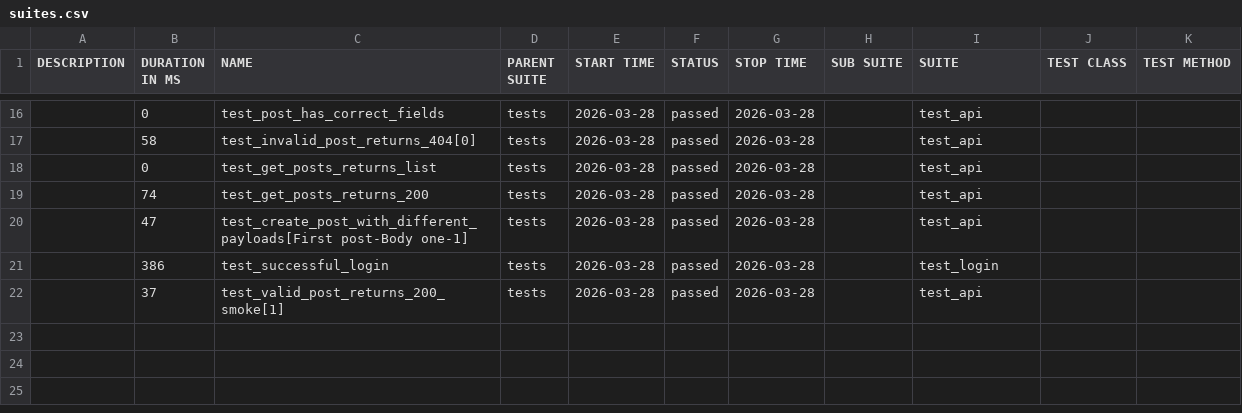
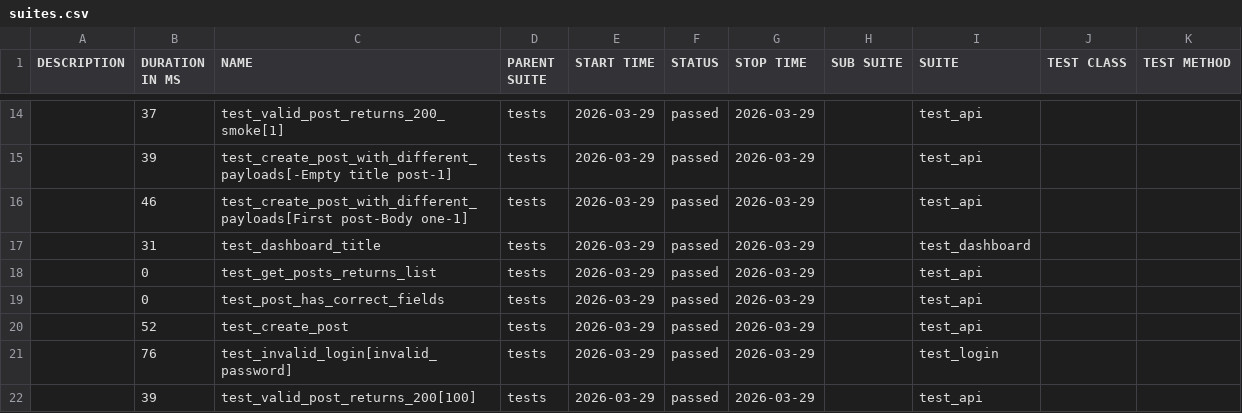
Before and after one commit to radekmeloun/testing_lessons, a CSV file: regression/data/suites.csv, drawn as a sheet; only a part is shown, gaps mark what is left out; the diff covers the shown part only.

```diff
--- a/regression/data/suites.csv
+++ b/regression/data/suites.csv
@@ -16,7 +14,9 @@
-"","0","test_post_has_correct_fields","tests","2026-03-28","passed","2026-03-28","","test_api","",""
-"","58","test_invalid_post_returns_404[0]","tests","2026-03-28","passed","2026-03-28","","test_api","",""
-"","0","test_get_posts_returns_list","tests","2026-03-28","passed","2026-03-28","","test_api","",""
-"","74","test_get_posts_returns_200","tests","2026-03-28","passed","2026-03-28","","test_api","",""
-"","47","test_create_post_with_different_payloads[First post-Body one-1]","tests","2026-03-28","passed","2026-03-28","","test_api","",""
-"","386","test_successful_login","tests","2026-03-28","passed","2026-03-28","","test_login","",""
-"","37","test_valid_post_returns_200_smoke[1]","tests","2026-03-28","passed","2026-03-28","","test_api","",""
+"","37","test_valid_post_returns_200_smoke[1]","tests","2026-03-29","passed","2026-03-29","","test_api","",""
+"","39","test_create_post_with_different_payloads[-Empty title post-1]","tests","2026-03-29","passed","2026-03-29","","test_api","",""
+"","46","test_create_post_with_different_payloads[First post-Body one-1]","tests","2026-03-29","passed","2026-03-29","","test_api","",""
+"","31","test_dashboard_title","tests","2026-03-29","passed","2026-03-29","","test_dashboard","",""
+"","0","test_get_posts_returns_list","tests","2026-03-29","passed","2026-03-29","","test_api","",""
+"","0","test_post_has_correct_fields","tests","2026-03-29","passed","2026-03-29","","test_api","",""
+"","52","test_create_post","tests","2026-03-29","passed","2026-03-29","","test_api","",""
+"","76","test_invalid_login[invalid_password]","tests","2026-03-29","passed","2026-03-29","","test_login","",""
+"","39","test_valid_post_returns_200[100]","tests","2026-03-29","passed","2026-03-29","","test_api","",""
```
Also changed, not shown: 3 added rows, 5 removed rows and 32 edited cells elsewhere in this file, 42 other files.
